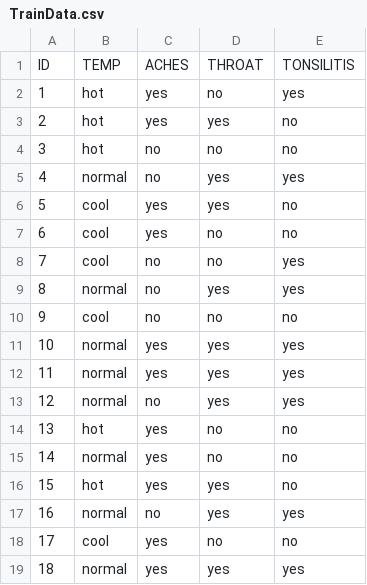
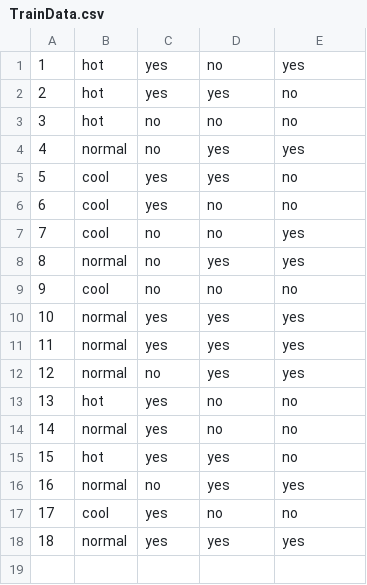
Before and after one commit to TUDBogdanBabiy/OOP-Java-Assignment, a CSV file: Patient_Files/TrainData.csv, drawn as a sheet.

```diff
--- a/Patient_Files/TrainData.csv
+++ b/Patient_Files/TrainData.csv
@@ -1,2 +1 @@
-ID,TEMP,ACHES,THROAT,TONSILITIS
 1,hot,yes,no,yes
```
Also changed, not shown: 4 other files.
